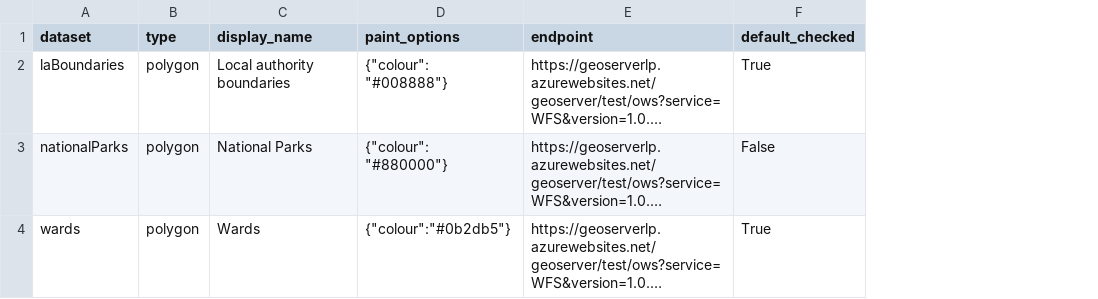
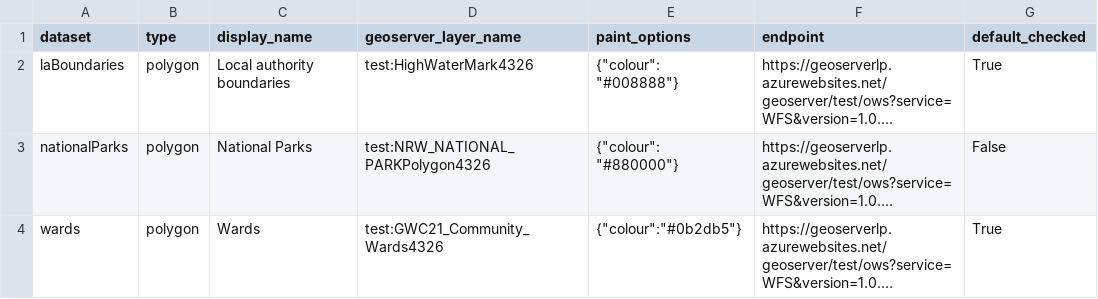
Before and after one commit to colmjude/wra-prototype-kit, a CSV file: application/data/datasets.csv, drawn as a sheet; long unchanged cells end in …; the diff names each change by its address in the sheet, - before the commit and + after, or states it on an @@ line.

Commit message:
Split returned results into a featureCollection per geoserver layer

```diff
--- a/application/data/datasets.csv
+++ b/application/data/datasets.csv
+column D (geoserver_layer_name), rows 2-4: test:HighWaterMark4326 | test:NRW_NATIONAL_PARKPolygon4326 | test:GWC21_Community_Wards4326
```
Also changed, not shown: 3 other files.
